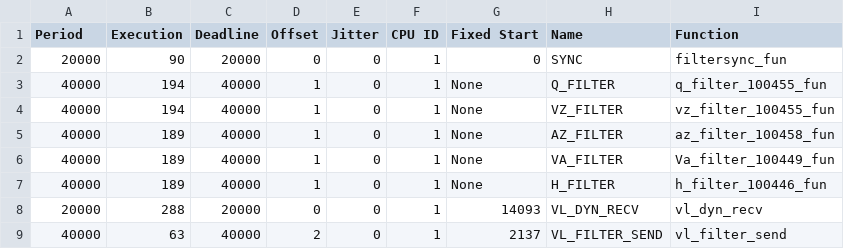
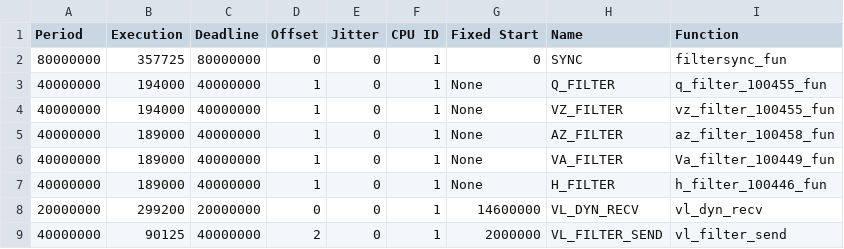
Before and after one commit to egk696/SimpleSMTScheduler, a CSV file: examples/rosace_filters.csv, drawn as a sheet.

```diff
--- a/examples/rosace_filters.csv
+++ b/examples/rosace_filters.csv
@@ -1,9 +1,9 @@
 Period,Execution,Deadline,Offset,Jitter,CPU ID,Fixed Start,Name,Function
-20000,90,20000,0,0,1,0,SYNC,filtersync_fun
-40000,194,40000,1,0,1,None,Q_FILTER,q_filter_100455_fun
-40000,194,40000,1,0,1,None,VZ_FILTER,vz_filter_100455_fun
-40000,189,40000,1,0,1,None,AZ_FILTER,az_filter_100458_fun
-40000,189,40000,1,0,1,None,VA_FILTER,Va_filter_100449_fun
-40000,189,40000,1,0,1,None,H_FILTER,h_filter_100446_fun
-20000,288,20000,0,0,1,14093,VL_DYN_RECV,vl_dyn_recv
-40000,63,40000,2,0,1,2137,VL_FILTER_SEND,vl_filter_send
+80000000,357725,80000000,0,0,1,0,SYNC,filtersync_fun
+40000000,194000,40000000,1,0,1,None,Q_FILTER,q_filter_100455_fun
+40000000,194000,40000000,1,0,1,None,VZ_FILTER,vz_filter_100455_fun
+40000000,189000,40000000,1,0,1,None,AZ_FILTER,az_filter_100458_fun
+40000000,189000,40000000,1,0,1,None,VA_FILTER,Va_filter_100449_fun
+40000000,189000,40000000,1,0,1,None,H_FILTER,h_filter_100446_fun
+20000000,299200,20000000,0,0,1,14600000,VL_DYN_RECV,vl_dyn_recv
+40000000,90125,40000000,2,0,1,2000000,VL_FILTER_SEND,vl_filter_send
```
Also changed, not shown: examples/rosace_aircraft.csv, examples/rosace_control.csv, 4 other files.
